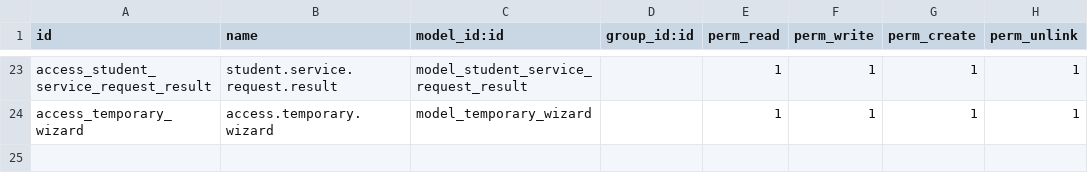
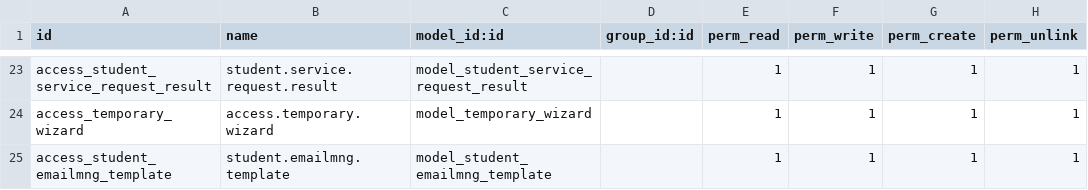
Before and after one commit to damvanchau2002/motcua-quantri-odoo, a CSV file: custom_addons/student_request/security/ir.model.access.csv, drawn as a sheet; only a part is shown, gaps mark what is left out; the diff names each change by its address in the sheet, - before the commit and + after, or states it on an @@ line.

```diff
--- a/custom_addons/student_request/security/ir.model.access.csv
+++ b/custom_addons/student_request/security/ir.model.access.csv
+row 25: access_student_emailmng_template | student.emailmng.template | model_student_emailmng_template |  | 1 | 1 | 1 | 1
```
Also changed, not shown: 5 other files.
